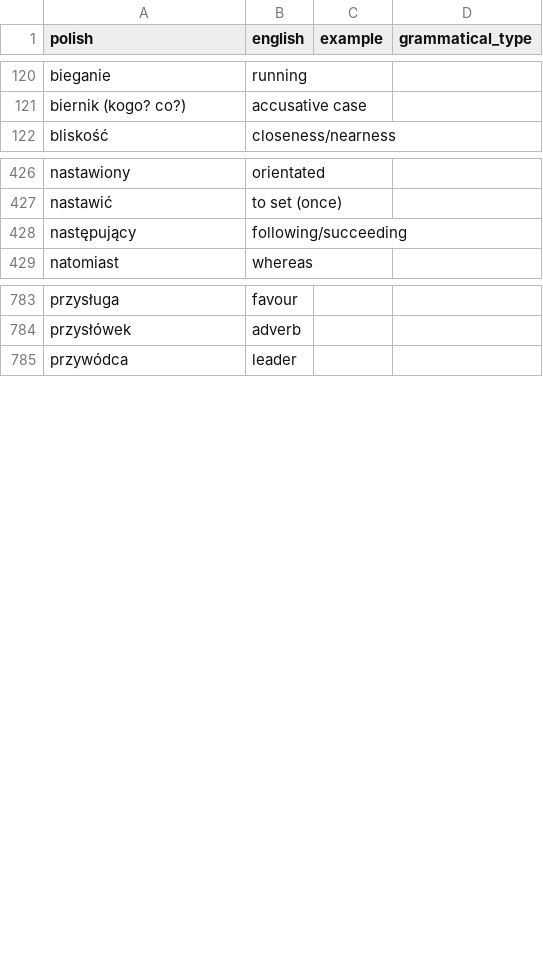
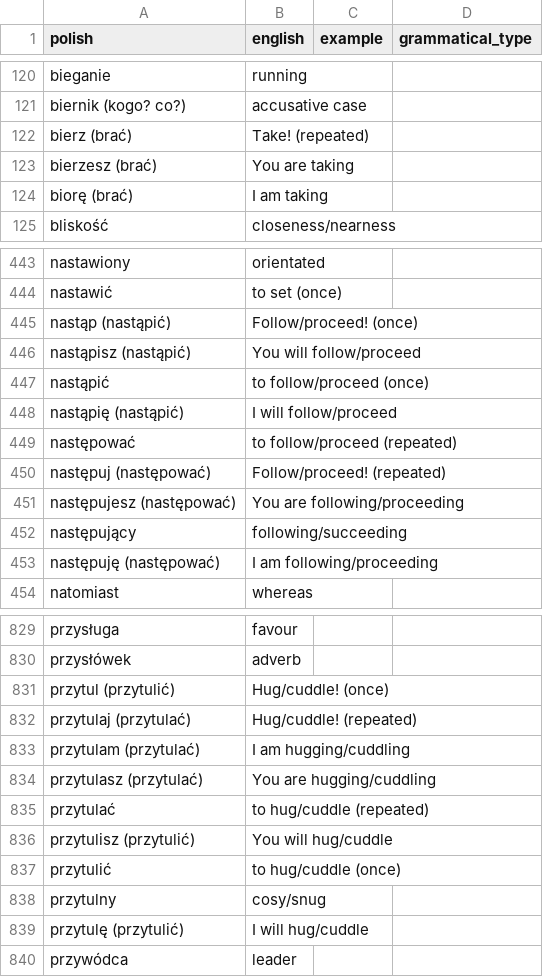
Before and after one commit to nihao2984/memrise-scraper, a CSV file: memrise_levels.csv, drawn as a sheet; only a part is shown, gaps mark what is left out; the diff covers the shown part only; the diff names each change by its address in the sheet, - before the commit and + after, or states it on an @@ line.

```diff
--- a/memrise_levels.csv
+++ b/memrise_levels.csv
+row 122: bierz (brać) | Take! (repeated)
+row 123: bierzesz (brać) | You are taking
+row 124: biorę (brać) | I am taking
+row 445: nastąp (nastąpić) | Follow/proceed! (once)
+row 446: nastąpisz (nastąpić) | You will follow/proceed
+row 447: nastąpić | to follow/proceed (once)
+row 448: nastąpię (nastąpić) | I will follow/proceed
+row 449: następować | to follow/proceed (repeated)
+row 450: następuj (następować) | Follow/proceed! (repeated)
+row 451: następujesz (następować) | You are following/proceeding
+row 453: następuję (następować) | I am following/proceeding
+row 831: przytul (przytulić) | Hug/cuddle! (once)
+row 832: przytulaj (przytulać) | Hug/cuddle! (repeated)
+row 833: przytulam (przytulać) | I am hugging/cuddling
+row 834: przytulasz (przytulać) | You are hugging/cuddling
+row 835: przytulać | to hug/cuddle (repeated)
+row 836: przytulisz (przytulić) | You will hug/cuddle
+row 837: przytulić | to hug/cuddle (once)
+row 838: przytulny | cosy/snug
+row 839: przytulę (przytulić) | I will hug/cuddle
```
Also changed, not shown: 73 added rows and 1 edited cell elsewhere in this file, memrise_database.csv, 1 other file.
